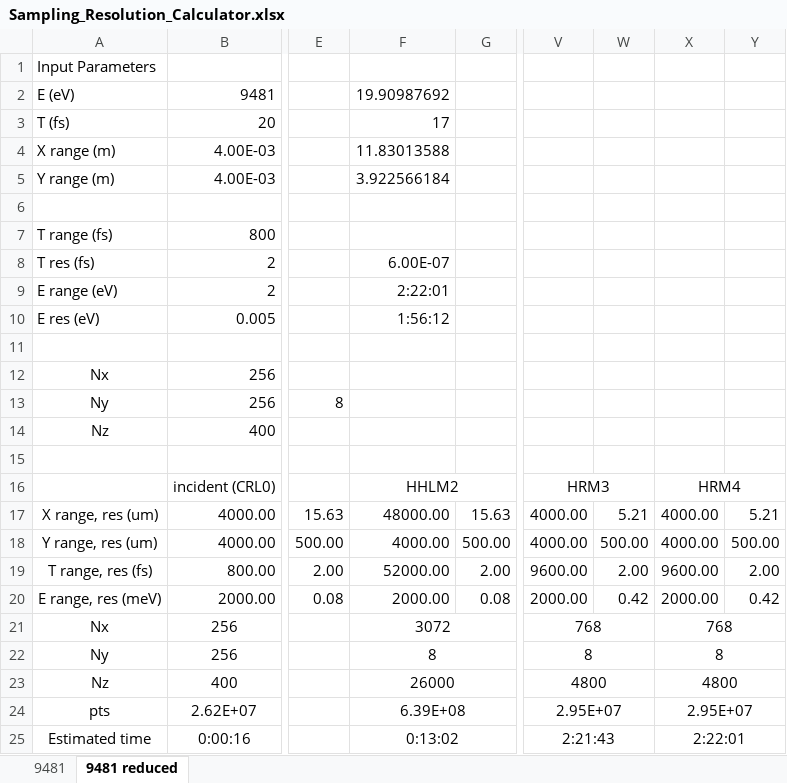
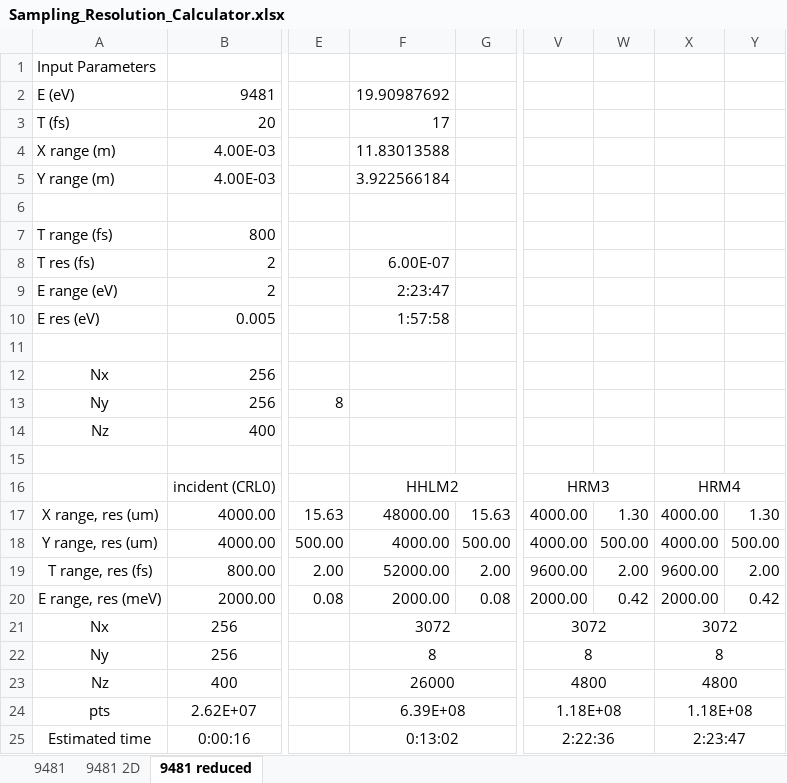
Before and after one commit to nanw0321/DXS_optics, an Excel workbook: Sampling_Resolution_Calculator.xlsx, sheet 9481 reduced, drawn as a sheet; only a part is shown, gaps mark what is left out; values as stored, in another font and other column widths than the file's, no borders; the diff names each change by its address in the sheet, - before the commit and + after, or states it on an @@ line.

```diff
--- a/Sampling_Resolution_Calculator.xlsx (sheet 9481 reduced)
+++ b/Sampling_Resolution_Calculator.xlsx (sheet 9481 reduced)
+sheet tab: 9481 2D
-F9: 2:22:01
+F9: 2:23:47
-F10: 1:56:12
+F10: 1:57:58
-W17: 5.21
+W17: 1.30
-Y17: 5.21
+Y17: 1.30
-V21: 768
+V21: 3072
-X21: 768
+X21: 3072
-V24: 2.95E+07
+V24: 1.18E+08
-X24: 2.95E+07
+X24: 1.18E+08
-V25: 2:21:43
+V25: 2:22:36
-X25: 2:22:01
+X25: 2:23:47
```
Also changed, not shown: sheet 9481, formulas that keep their value, 46 other files.
